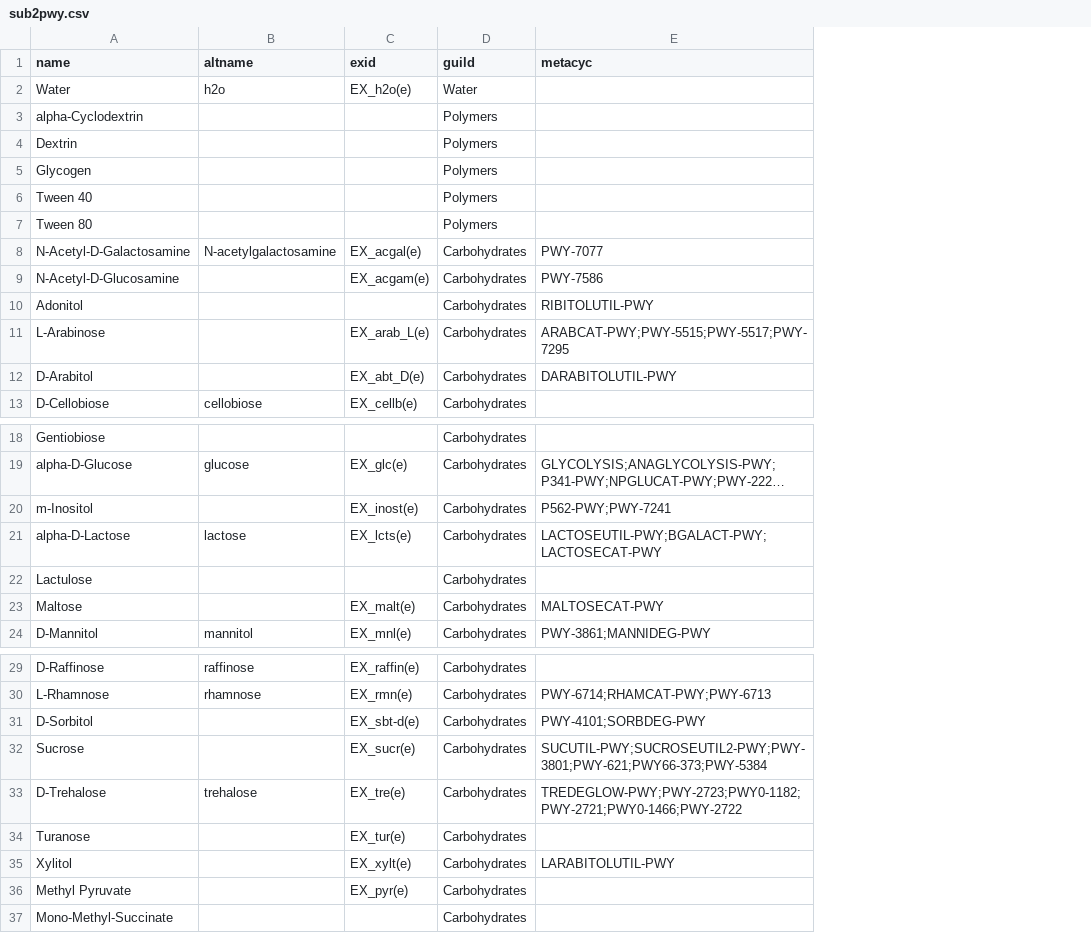
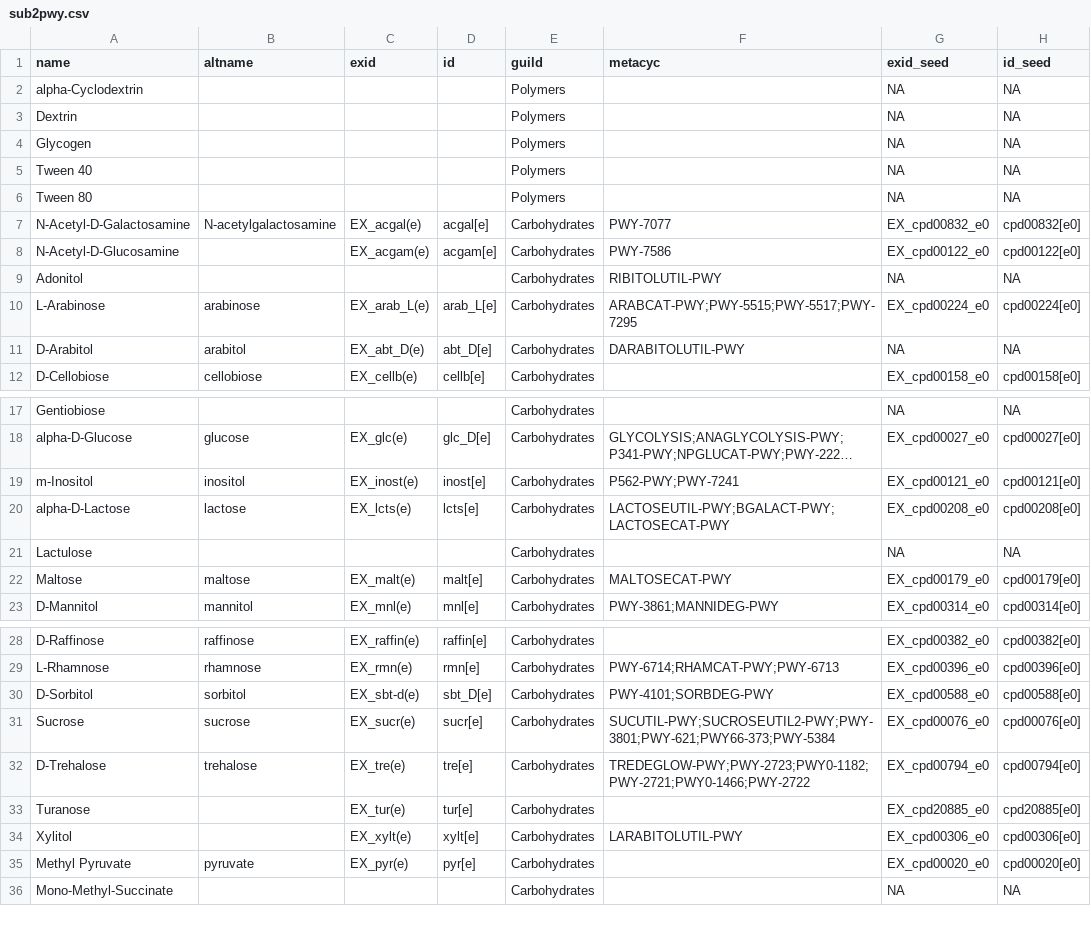
Before and after one commit to jotech/gapseq, a CSV file: dat/sub2pwy.csv, drawn as a sheet; only a part is shown, gaps mark what is left out; long unchanged cells end in …; removed rows and columns are numbered as before the commit, all else as after; the diff covers the shown part only; the diff names each change by its address in the sheet, - before the commit and + after, or states it on an @@ line.

Commit message:
included seed links for biolog substances

```diff
--- a/dat/sub2pwy.csv
+++ b/dat/sub2pwy.csv
+column D (id), rows 7-12: acgal[e] | acgam[e] |  | arab_L[e] | abt_D[e] | cellb[e]; rows 18-23: glc_D[e] | inost[e] | lcts[e] |  | malt[e] | mnl[e]; rows 28-35: raffin[e] | rmn[e] | sbt_D[e] | sucr[e] | tre[e] | tur[e] | xylt[e] | pyr[e]
+column G (exid_seed), rows 2-12: NA | NA | NA | NA | NA | EX_cpd00832_e0 | EX_cpd00122_e0 | NA | EX_cpd00224_e0 | NA | EX_cpd00158_e0; rows 17-23: NA | EX_cpd00027_e0 | EX_cpd00121_e0 | EX_cpd00208_e0 | NA | EX_cpd00179_e0 | EX_cpd00314_e0; rows 28-36: EX_cpd00382_e0 | EX_cpd00396_e0 | EX_cpd00588_e0 | EX_cpd00076_e0 | EX_cpd00794_e0 | EX_cpd20885_e0 | EX_cpd00306_e0 | EX_cpd00020_e0 | NA
+column H (id_seed), rows 2-12: NA | NA | NA | NA | NA | cpd00832[e0] | cpd00122[e0] | NA | cpd00224[e0] | NA | cpd00158[e0]; rows 17-23: NA | cpd00027[e0] | cpd00121[e0] | cpd00208[e0] | NA | cpd00179[e0] | cpd00314[e0]; rows 28-36: cpd00382[e0] | cpd00396[e0] | cpd00588[e0] | cpd00076[e0] | cpd00794[e0] | cpd20885[e0] | cpd00306[e0] | cpd00020[e0] | NA
-row 2: Water | h2o | EX_h2o(e) | Water
-B10 (altname): (empty)
+B10 (altname): arabinose
-B11 (altname): (empty)
+B11 (altname): arabitol
-B19 (altname): (empty)
+B19 (altname): inositol
-B22 (altname): (empty)
+B22 (altname): maltose
-B30 (altname): (empty)
+B30 (altname): sorbitol
-B31 (altname): (empty)
+B31 (altname): sucrose
-B35 (altname): (empty)
+B35 (altname): pyruvate
```
Also changed, not shown: 3 edited cells elsewhere in this file.
